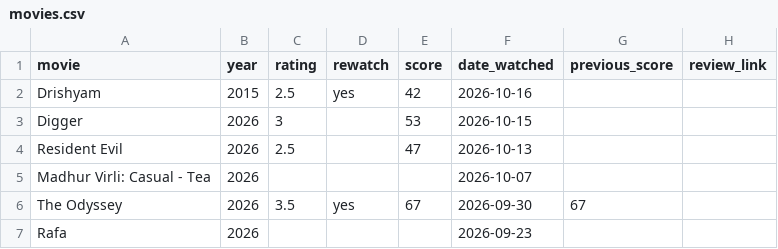
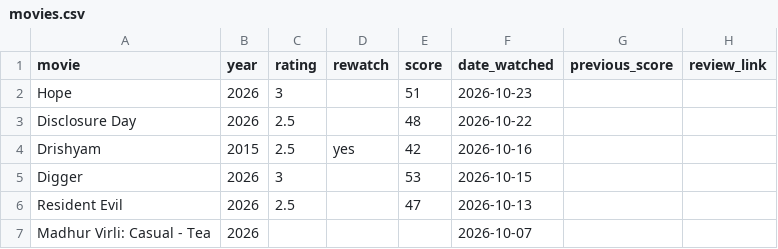
Before and after one commit to hashsea-art/hashsea-art.github.io, a CSV file: data/movies.csv, drawn as a sheet; only a part is shown; the shorter side is filled out with more unchanged rows.

```diff
--- a/data/movies.csv
+++ b/data/movies.csv
@@ -1,2 +1,4 @@
 "movie","year","rating","rewatch","score","date_watched","previous_score","review_link"
+"Hope","2026","3","","51","2026-10-23","",""
+"Disclosure Day","2026","2.5","","48","2026-10-22","",""
 "Drishyam","2015","2.5","yes","42","2026-10-16","",""
```
Also changed, not shown: data/metadata/films_alphabetical.csv, data/metadata/score_frequency.csv, 1 other file.
